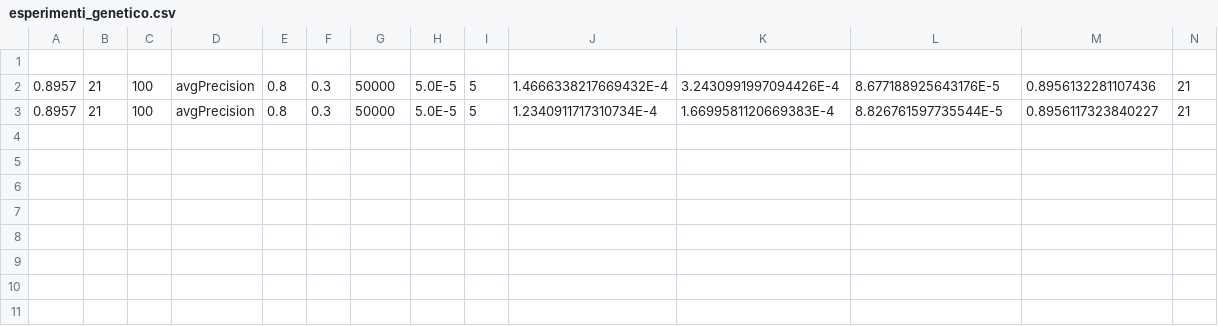
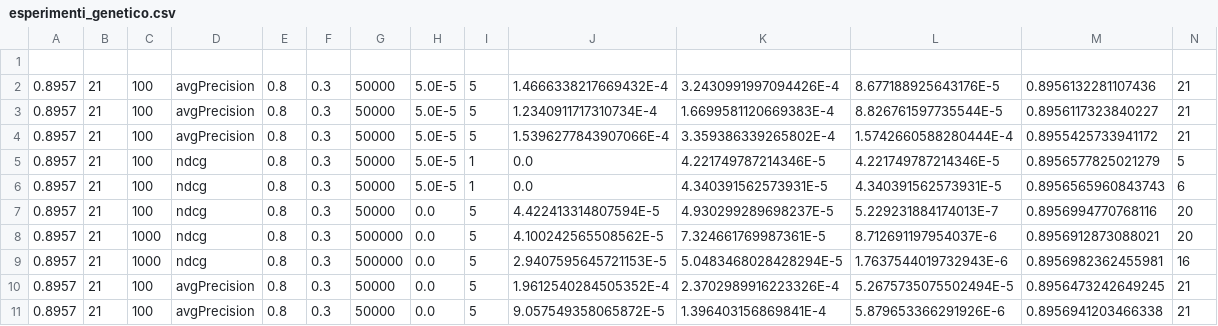
Before and after one commit to cussighfilippo/RelevanceListGenerics, a CSV file: target/esperimenti_genetico.csv, drawn as a sheet; only a part is shown; rows hold the shown columns only; the diff names each change by its address in the sheet, - before the commit and + after, or states it on an @@ line.

Commit message:
added ndcg

```diff
--- a/target/esperimenti_genetico.csv
+++ b/target/esperimenti_genetico.csv
+row 4: 0.8957 | 21 | 100 | avgPrecision | 0.8 | 0.3 | 50000 | 5.0E-5 | 5 | 1.5396277843907066E-4 | 3.359386339265802E-4 | 1.5742660588280444E-4 | 0.8955425733941172 | 21
+row 5: 0.8957 | 21 | 100 | ndcg | 0.8 | 0.3 | 50000 | 5.0E-5 | 1 | 0.0 | 4.221749787214346E-5 | 4.221749787214346E-5 | 0.8956577825021279 | 5
+row 6: 0.8957 | 21 | 100 | ndcg | 0.8 | 0.3 | 50000 | 5.0E-5 | 1 | 0.0 | 4.340391562573931E-5 | 4.340391562573931E-5 | 0.8956565960843743 | 6
+row 7: 0.8957 | 21 | 100 | ndcg | 0.8 | 0.3 | 50000 | 0.0 | 5 | 4.422413314807594E-5 | 4.930299289698237E-5 | 5.229231884174013E-7 | 0.8956994770768116 | 20
+row 8: 0.8957 | 21 | 1000 | ndcg | 0.8 | 0.3 | 500000 | 0.0 | 5 | 4.100242565508562E-5 | 7.324661769987361E-5 | 8.712691197954037E-6 | 0.8956912873088021 | 20
+row 9: 0.8957 | 21 | 1000 | ndcg | 0.8 | 0.3 | 500000 | 0.0 | 5 | 2.9407595645721153E-5 | 5.0483468028428294E-5 | 1.7637544019732943E-6 | 0.8956982362455981 | 16
+row 10: 0.8957 | 21 | 100 | avgPrecision | 0.8 | 0.3 | 50000 | 0.0 | 5 | 1.9612540284505352E-4 | 2.3702989916223326E-4 | 5.2675735075502494E-5 | 0.8956473242649245 | 21
+row 11: 0.8957 | 21 | 100 | avgPrecision | 0.8 | 0.3 | 50000 | 0.0 | 5 | 9.057549358065872E-5 | 1.396403156869841E-4 | 5.879653366291926E-6 | 0.8956941203466338 | 21
```
Also changed, not shown: 13 other files.
